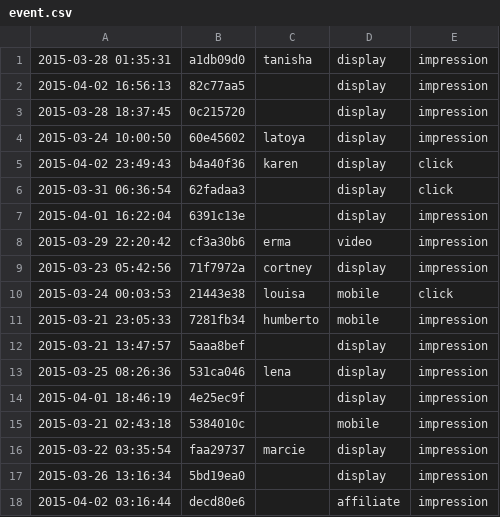
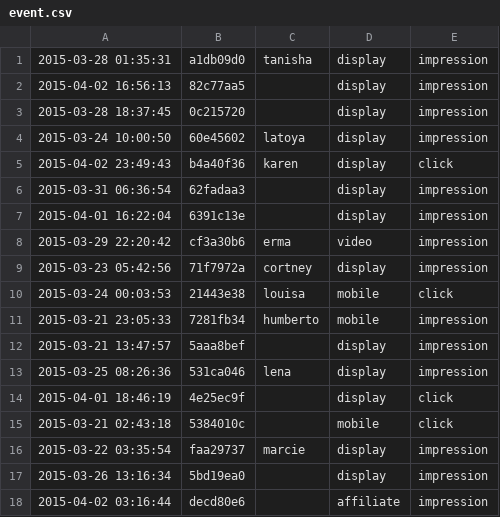
Before and after one commit to gokul0801/conversionlogic, a CSV file: data/event.csv, drawn as a sheet; only a part is shown.

Commit message:
Update event.csv

```diff
--- a/data/event.csv
+++ b/data/event.csv
@@ -5,3 +5,3 @@
 2015-04-02 23:49:43,b4a40f36,karen,display,click
-2015-03-31 06:36:54,62fadaa3,,display,click
+2015-03-31 06:36:54,62fadaa3,,display,impression
 2015-04-01 16:22:04,6391c13e,,display,impression
@@ -13,4 +13,4 @@
 2015-03-25 08:26:36,531ca046,lena,display,impression
-2015-04-01 18:46:19,4e25ec9f,,display,impression
-2015-03-21 02:43:18,5384010c,,mobile,impression
+2015-04-01 18:46:19,4e25ec9f,,display,click
+2015-03-21 02:43:18,5384010c,,mobile,click
 2015-03-22 03:35:54,faa29737,marcie,display,impression
```
